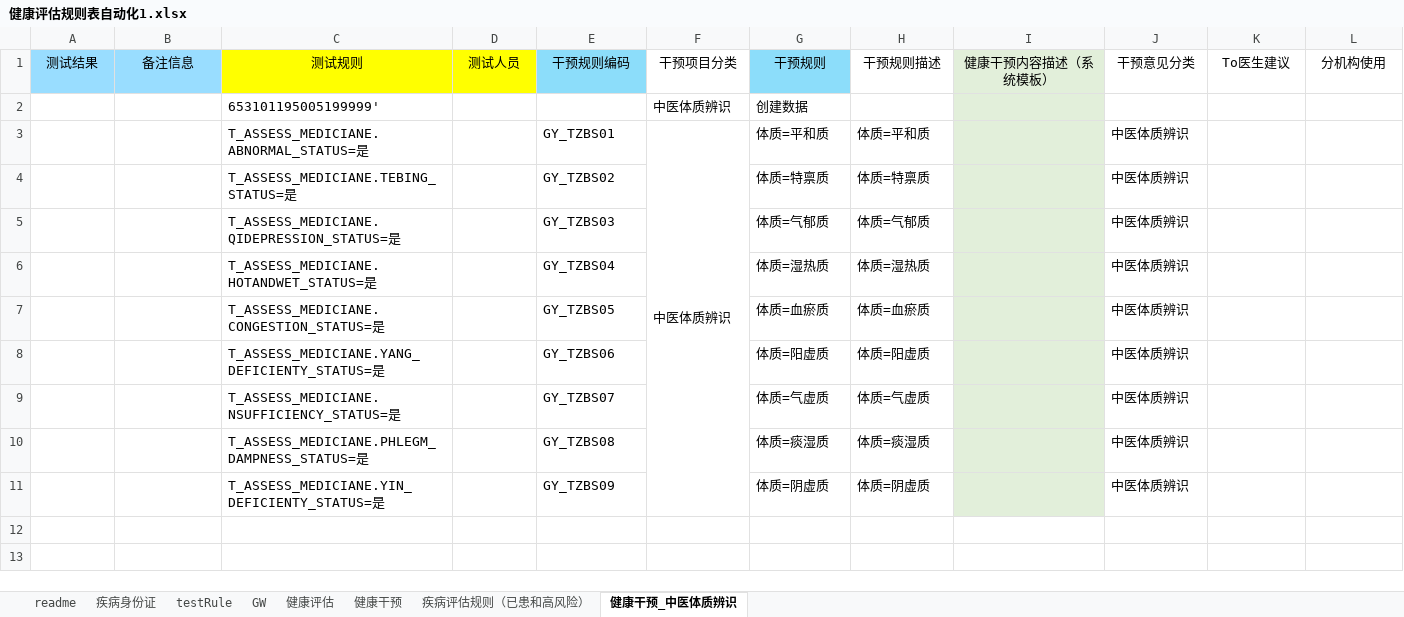
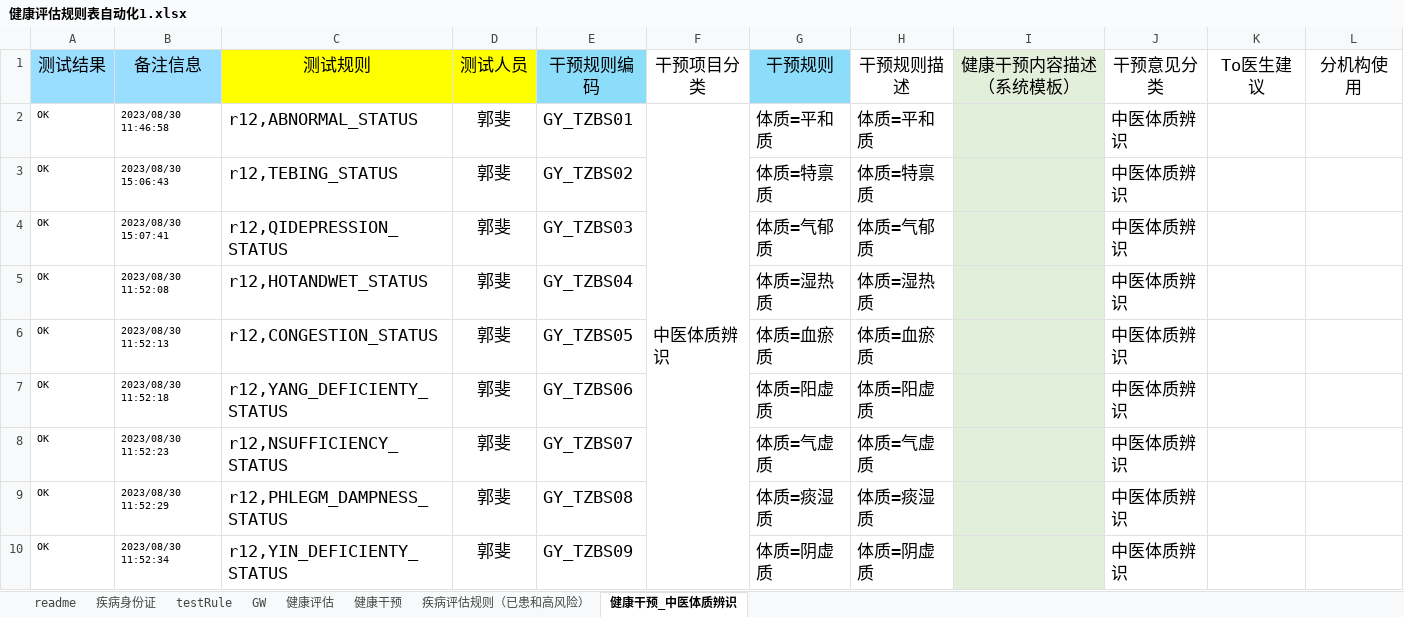
Before and after one commit to skducn/project, an Excel workbook: instance/zyjk/CHC/rule/健康评估规则表自动化1.xlsx, sheet 健康干预_中医体质辨识, drawn as a sheet; values as stored, in another font and other column widths than the file's, no borders; removed rows and columns are numbered as before the commit, all else as after; the diff names each change by its address in the sheet, - before the commit and + after, or states it on an @@ line.

```diff
--- a/instance/zyjk/CHC/rule/健康评估规则表自动化1.xlsx (sheet 健康干预_中医体质辨识)
+++ b/instance/zyjk/CHC/rule/健康评估规则表自动化1.xlsx (sheet 健康干预_中医体质辨识)
@@ A1:L1 text size: larger @@
-row 2:  |  | 653101195005199999' |  |  | 中医体质辨识 | 创建数据
-A2:A10 (测试结果): (empty)
+A2:A10 (测试结果): OK
-B2 (备注信息): (empty)
+B2 (备注信息): 2023/08/30 11:46:58
-C2 (测试规则): T_ASSESS_MEDICIANE.ABNORMAL_STATUS=是
+C2 (测试规则): r12,ABNORMAL_STATUS
@@ C2:C10 text size: larger @@
-D2:D10 (测试人员): (empty)
+D2:D10 (测试人员): 郭斐
@@ E2:H2 text size: larger @@
@@ J2:J10 text size: larger @@
-B3 (备注信息): (empty)
+B3 (备注信息): 2023/08/30 15:06:43
-C3 (测试规则): T_ASSESS_MEDICIANE.TEBING_STATUS=是
+C3 (测试规则): r12,TEBING_STATUS
@@ E3:E10 text size: larger @@
@@ G3:H10 text size: larger @@
-B4 (备注信息): (empty)
+B4 (备注信息): 2023/08/30 15:07:41
-C4 (测试规则): T_ASSESS_MEDICIANE.QIDEPRESSION_STATUS=是
+C4 (测试规则): r12,QIDEPRESSION_STATUS
-B5 (备注信息): (empty)
+B5 (备注信息): 2023/08/30 11:52:08
-C5 (测试规则): T_ASSESS_MEDICIANE.HOTANDWET_STATUS=是
+C5 (测试规则): r12,HOTANDWET_STATUS
-B6 (备注信息): (empty)
+B6 (备注信息): 2023/08/30 11:52:13
-C6 (测试规则): T_ASSESS_MEDICIANE.CONGESTION_STATUS=是
+C6 (测试规则): r12,CONGESTION_STATUS
-B7 (备注信息): (empty)
+B7 (备注信息): 2023/08/30 11:52:18
-C7 (测试规则): T_ASSESS_MEDICIANE.YANG_DEFICIENTY_STATUS=是
+C7 (测试规则): r12,YANG_DEFICIENTY_STATUS
-B8 (备注信息): (empty)
+B8 (备注信息): 2023/08/30 11:52:23
-C8 (测试规则): T_ASSESS_MEDICIANE.NSUFFICIENCY_STATUS=是
+C8 (测试规则): r12,NSUFFICIENCY_STATUS
-B9 (备注信息): (empty)
+B9 (备注信息): 2023/08/30 11:52:29
-C9 (测试规则): T_ASSESS_MEDICIANE.PHLEGM_DAMPNESS_STATUS=是
+C9 (测试规则): r12,PHLEGM_DAMPNESS_STATUS
-B10 (备注信息): (empty)
+B10 (备注信息): 2023/08/30 11:52:34
-C10 (测试规则): T_ASSESS_MEDICIANE.YIN_DEFICIENTY_STATUS=是
+C10 (测试规则): r12,YIN_DEFICIENTY_STATUS
```
Also changed, not shown: sheet testRule, sheet 健康干预, sheet 疾病评估规则（已患和高风险）, 2 other files.
